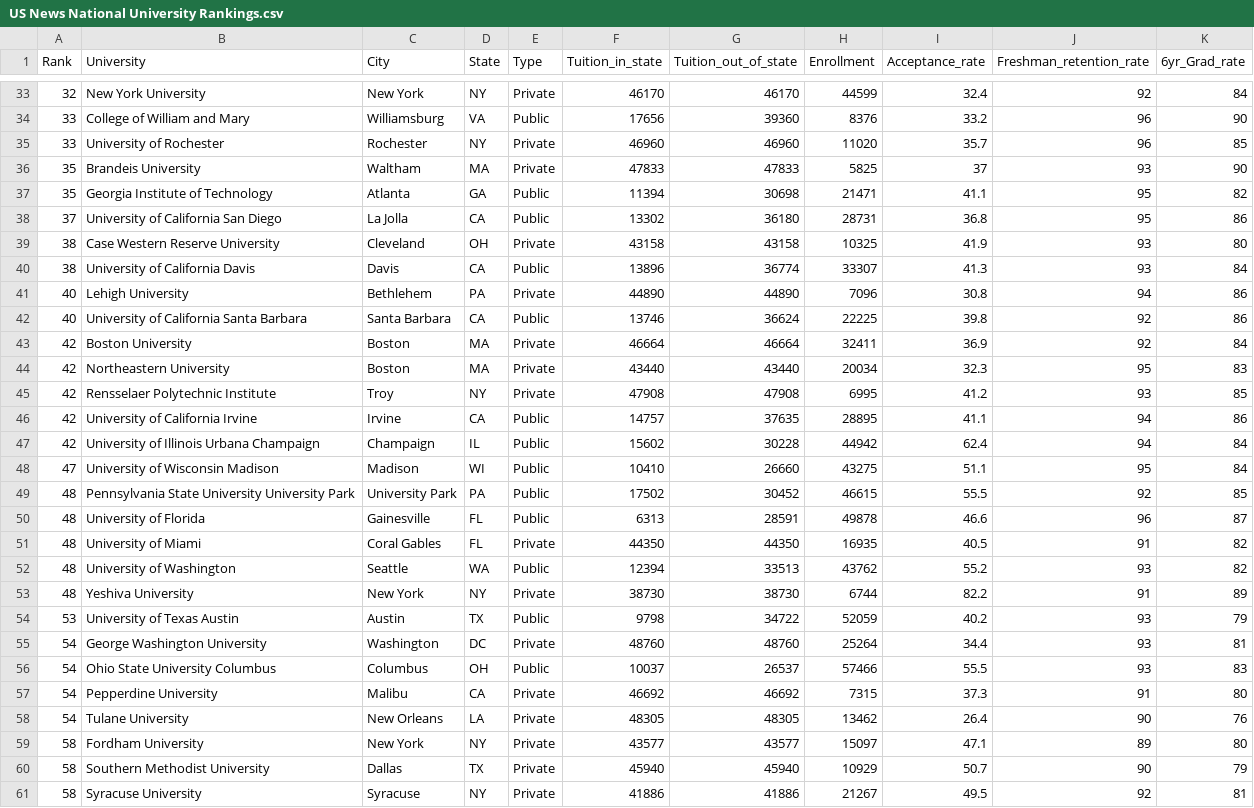
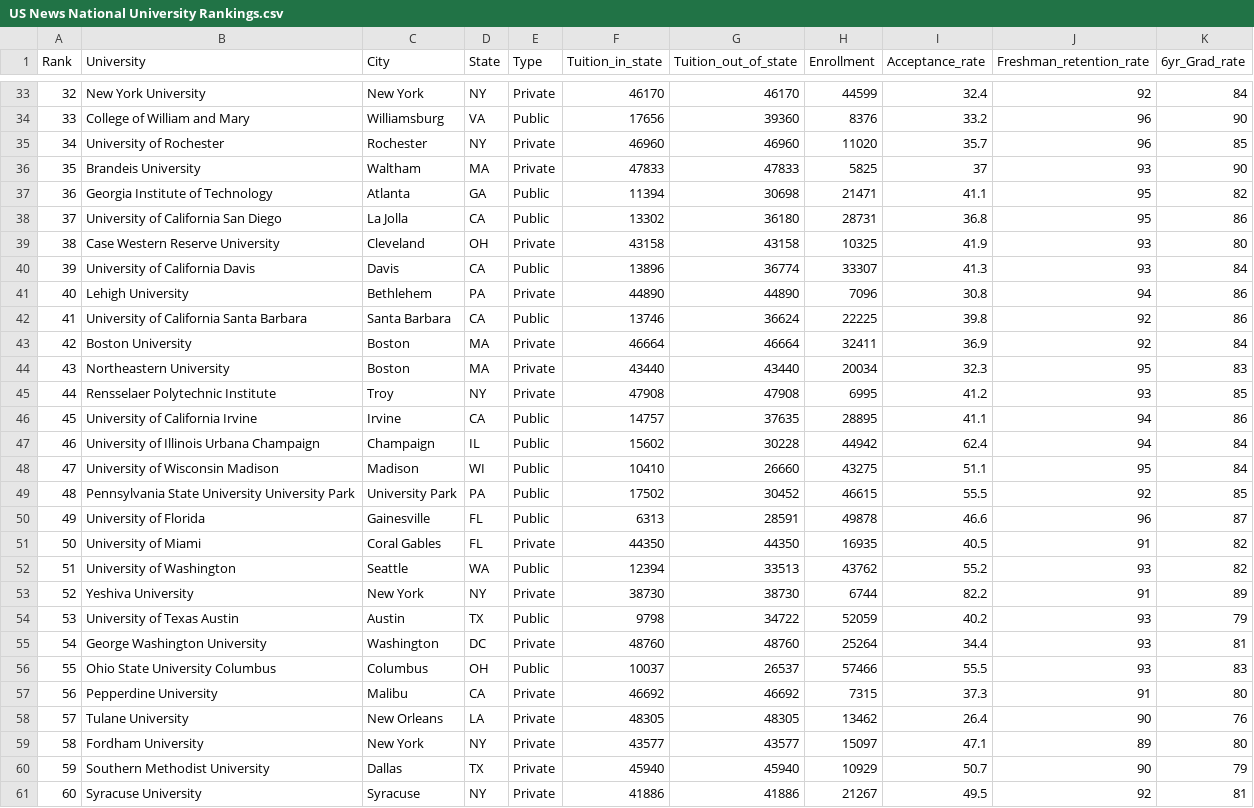
Before and after one commit to Cody011/CS260-Project---University-Rankings, a CSV file: US News National University Rankings.csv, drawn as a sheet; only a part is shown, gaps mark what is left out; the diff covers the shown part only.

Commit message:
Add files via upload

```diff
--- a/US News National University Rankings.csv
+++ b/US News National University Rankings.csv
@@ -34,28 +34,28 @@ Rank,University,City,State,Type,Tuition_in_state,Tuition_out_of_state,Enrollment
 33,College of William and Mary,Williamsburg,VA,Public,17656,39360,8376,33.2,96,90
-33,University of Rochester,Rochester,NY,Private,46960,46960,11020,35.7,96,85
+34,University of Rochester,Rochester,NY,Private,46960,46960,11020,35.7,96,85
 35,Brandeis University,Waltham,MA,Private,47833,47833,5825,37,93,90
-35,Georgia Institute of Technology,Atlanta,GA,Public,11394,30698,21471,41.1,95,82
+36,Georgia Institute of Technology,Atlanta,GA,Public,11394,30698,21471,41.1,95,82
 37,University of California San Diego,La Jolla,CA,Public,13302,36180,28731,36.8,95,86
 38,Case Western Reserve University,Cleveland,OH,Private,43158,43158,10325,41.9,93,80
-38,University of California Davis,Davis,CA,Public,13896,36774,33307,41.3,93,84
+39,University of California Davis,Davis,CA,Public,13896,36774,33307,41.3,93,84
 40,Lehigh University,Bethlehem,PA,Private,44890,44890,7096,30.8,94,86
-40,University of California Santa Barbara,Santa Barbara,CA,Public,13746,36624,22225,39.8,92,86
+41,University of California Santa Barbara,Santa Barbara,CA,Public,13746,36624,22225,39.8,92,86
 42,Boston University,Boston,MA,Private,46664,46664,32411,36.9,92,84
-42,Northeastern University,Boston,MA,Private,43440,43440,20034,32.3,95,83
-42,Rensselaer Polytechnic Institute,Troy,NY,Private,47908,47908,6995,41.2,93,85
-42,University of California Irvine,Irvine,CA,Public,14757,37635,28895,41.1,94,86
-42,University of Illinois Urbana Champaign,Champaign,IL,Public,15602,30228,44942,62.4,94,84
+43,Northeastern University,Boston,MA,Private,43440,43440,20034,32.3,95,83
+44,Rensselaer Polytechnic Institute,Troy,NY,Private,47908,47908,6995,41.2,93,85
+45,University of California Irvine,Irvine,CA,Public,14757,37635,28895,41.1,94,86
+46,University of Illinois Urbana Champaign,Champaign,IL,Public,15602,30228,44942,62.4,94,84
 47,University of Wisconsin Madison,Madison,WI,Public,10410,26660,43275,51.1,95,84
 48,Pennsylvania State University University Park,University Park,PA,Public,17502,30452,46615,55.5,92,85
-48,University of Florida,Gainesville,FL,Public,6313,28591,49878,46.6,96,87
-48,University of Miami,Coral Gables,FL,Private,44350,44350,16935,40.5,91,82
-48,University of Washington,Seattle,WA,Public,12394,33513,43762,55.2,93,82
-48,Yeshiva University,New York,NY,Private,38730,38730,6744,82.2,91,89
+49,University of Florida,Gainesville,FL,Public,6313,28591,49878,46.6,96,87
+50,University of Miami,Coral Gables,FL,Private,44350,44350,16935,40.5,91,82
+51,University of Washington,Seattle,WA,Public,12394,33513,43762,55.2,93,82
+52,Yeshiva University,New York,NY,Private,38730,38730,6744,82.2,91,89
 53,University of Texas Austin,Austin,TX,Public,9798,34722,52059,40.2,93,79
 54,George Washington University,Washington,DC,Private,48760,48760,25264,34.4,93,81
-54,Ohio State University Columbus,Columbus,OH,Public,10037,26537,57466,55.5,93,83
-54,Pepperdine University,Malibu,CA,Private,46692,46692,7315,37.3,91,80
-54,Tulane University,New Orleans,LA,Private,48305,48305,13462,26.4,90,76
+55,Ohio State University Columbus,Columbus,OH,Public,10037,26537,57466,55.5,93,83
+56,Pepperdine University,Malibu,CA,Private,46692,46692,7315,37.3,91,80
+57,Tulane University,New Orleans,LA,Private,48305,48305,13462,26.4,90,76
 58,Fordham University,New York,NY,Private,43577,43577,15097,47.1,89,80
-58,Southern Methodist University,Dallas,TX,Private,45940,45940,10929,50.7,90,79
-58,Syracuse University,Syracuse,NY,Private,41886,41886,21267,49.5,92,81
+59,Southern Methodist University,Dallas,TX,Private,45940,45940,10929,50.7,90,79
+60,Syracuse University,Syracuse,NY,Private,41886,41886,21267,49.5,92,81
```
Also changed, not shown: 121 edited cells elsewhere in this file.
